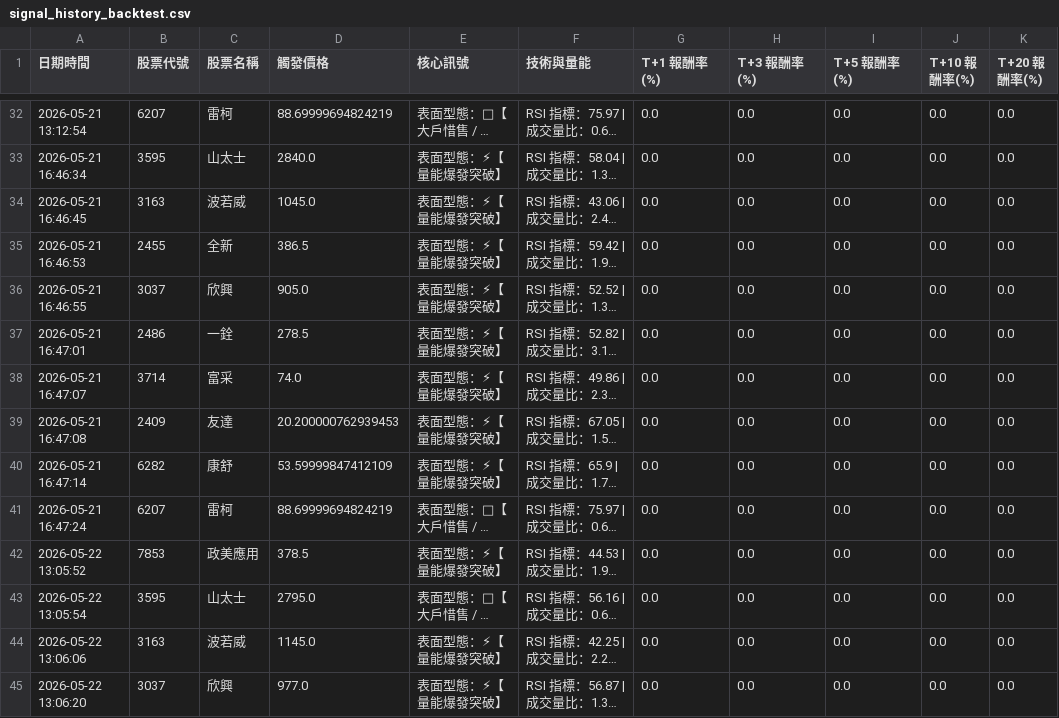
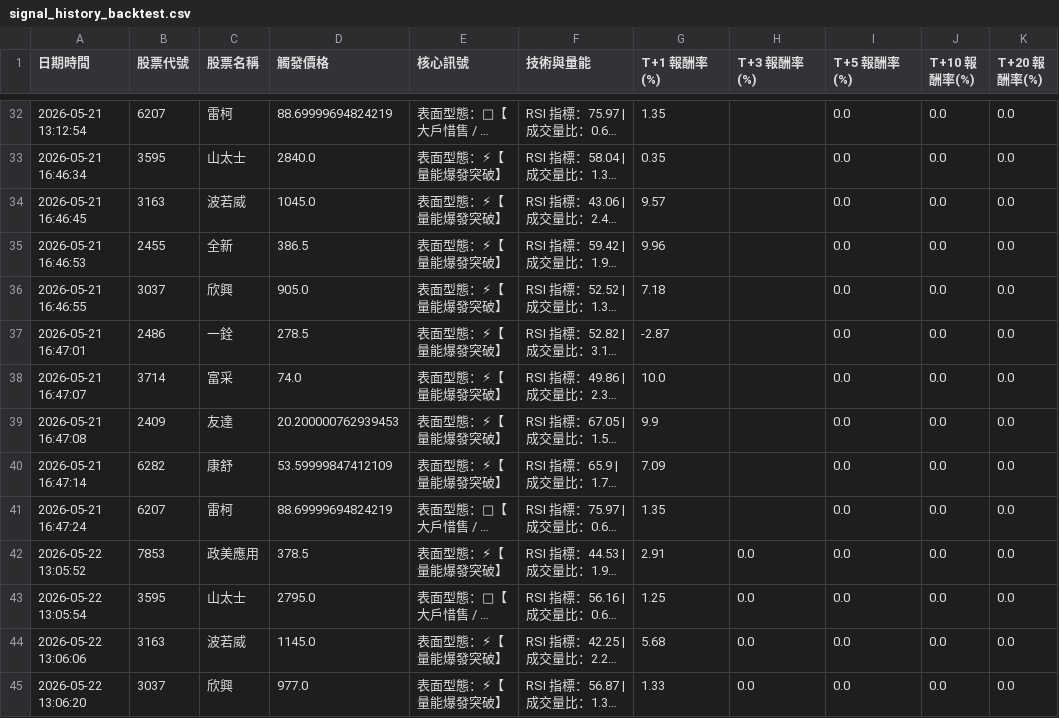
Before and after one commit to JimJimWu/stock_lab, a CSV file: signal_history_backtest.csv, drawn as a sheet; only a part is shown, gaps mark what is left out; long unchanged cells end in …; the diff covers the shown part only; the diff names each change by its address in the sheet, - before the commit and + after, or states it on an @@ line.

```diff
--- a/signal_history_backtest.csv
+++ b/signal_history_backtest.csv
-G32 (T+1 報酬率(%)): 0.0
+G32 (T+1 報酬率(%)): 1.35
-H32:H41 (T+3 報酬率(%)): 0.0
+H32:H41 (T+3 報酬率(%)): (empty)
-G33 (T+1 報酬率(%)): 0.0
+G33 (T+1 報酬率(%)): 0.35
-G34 (T+1 報酬率(%)): 0.0
+G34 (T+1 報酬率(%)): 9.57
-G35 (T+1 報酬率(%)): 0.0
+G35 (T+1 報酬率(%)): 9.96
-G36 (T+1 報酬率(%)): 0.0
+G36 (T+1 報酬率(%)): 7.18
-G37 (T+1 報酬率(%)): 0.0
+G37 (T+1 報酬率(%)): -2.87
-G38 (T+1 報酬率(%)): 0.0
+G38 (T+1 報酬率(%)): 10.0
-G39 (T+1 報酬率(%)): 0.0
+G39 (T+1 報酬率(%)): 9.9
-G40 (T+1 報酬率(%)): 0.0
+G40 (T+1 報酬率(%)): 7.09
-G41 (T+1 報酬率(%)): 0.0
+G41 (T+1 報酬率(%)): 1.35
-G42 (T+1 報酬率(%)): 0.0
+G42 (T+1 報酬率(%)): 2.91
-G43 (T+1 報酬率(%)): 0.0
+G43 (T+1 報酬率(%)): 1.25
-G44 (T+1 報酬率(%)): 0.0
+G44 (T+1 報酬率(%)): 5.68
-G45 (T+1 報酬率(%)): 0.0
+G45 (T+1 報酬率(%)): 1.33
```
Also changed, not shown: 126 edited cells elsewhere in this file, 1 other file.
